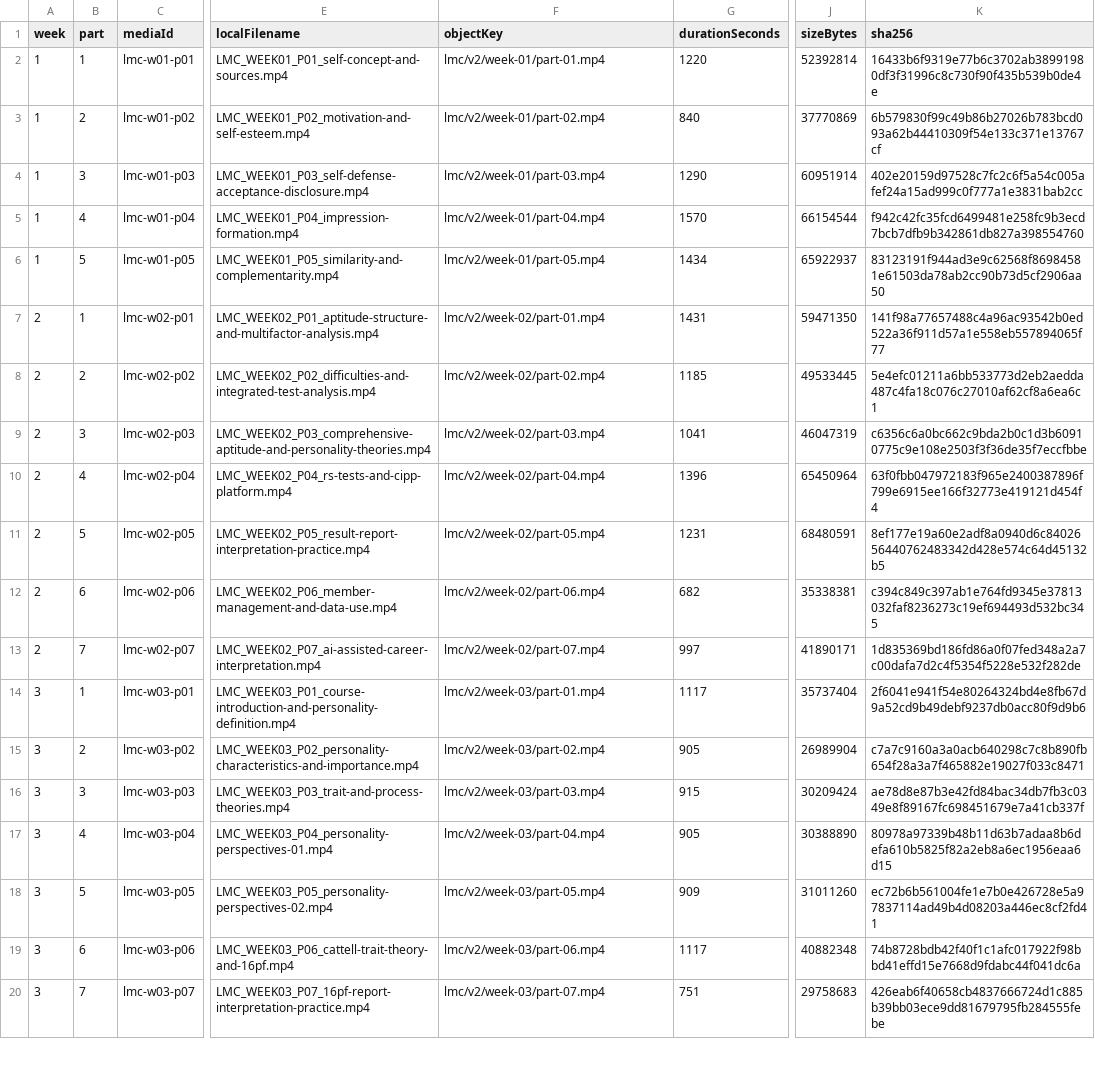
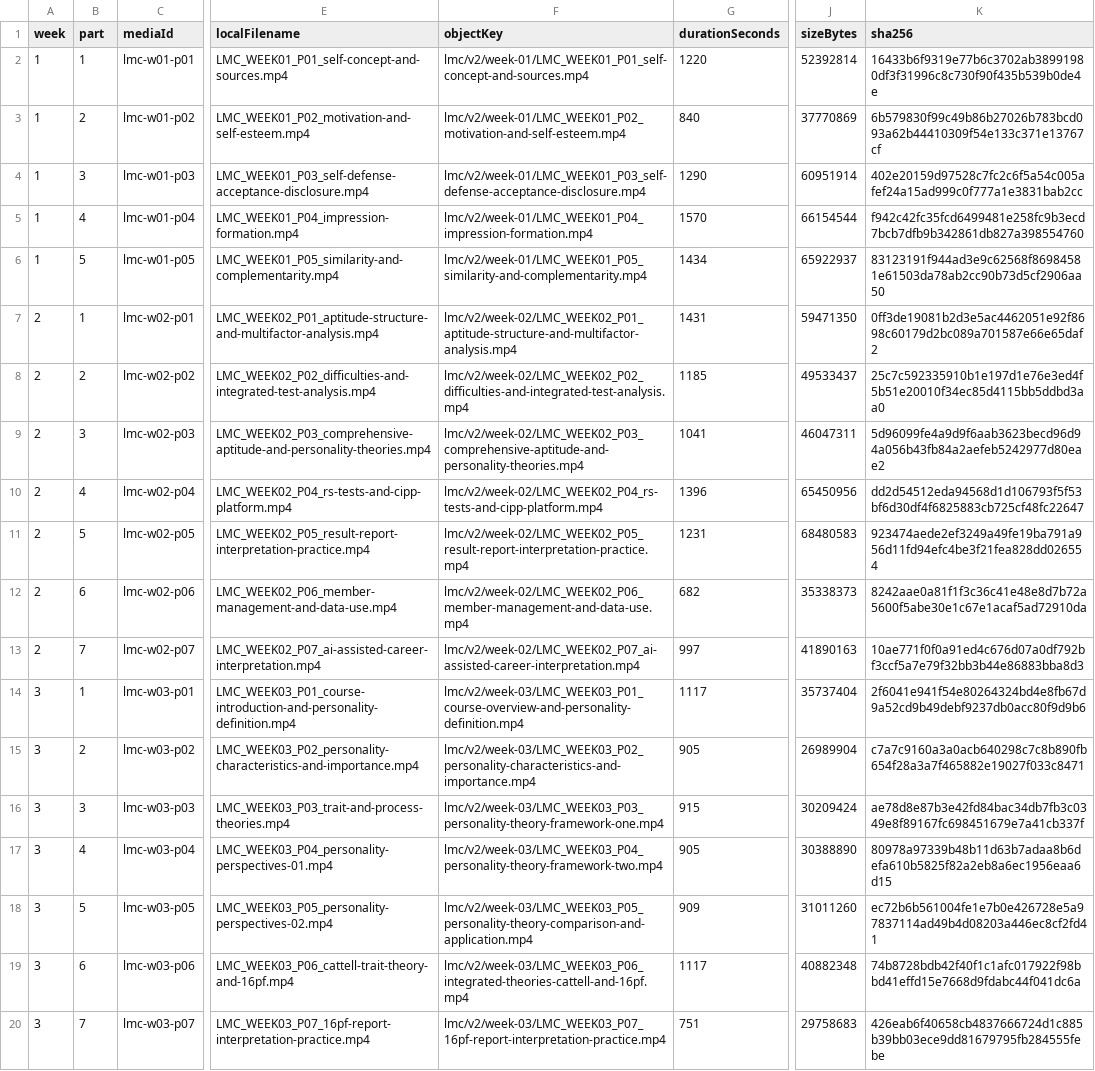
Before and after one commit to dailycoach/home, a CSV file: lcms/academy/r2-worker/upload/video-upload-map.csv, drawn as a sheet; only a part is shown, gaps mark what is left out; the diff covers the shown part only; the diff names each change by its address in the sheet, - before the commit and + after, or states it on an @@ line.

```diff
--- a/lcms/academy/r2-worker/upload/video-upload-map.csv
+++ b/lcms/academy/r2-worker/upload/video-upload-map.csv
-F2 (objectKey): lmc/v2/week-01/part-01.mp4
+F2 (objectKey): lmc/v2/week-01/LMC_WEEK01_P01_self-concept-and-sources.mp4
-F3 (objectKey): lmc/v2/week-01/part-02.mp4
+F3 (objectKey): lmc/v2/week-01/LMC_WEEK01_P02_motivation-and-self-esteem.mp4
-F4 (objectKey): lmc/v2/week-01/part-03.mp4
+F4 (objectKey): lmc/v2/week-01/LMC_WEEK01_P03_self-defense-acceptance-disclosure.mp4
-F5 (objectKey): lmc/v2/week-01/part-04.mp4
+F5 (objectKey): lmc/v2/week-01/LMC_WEEK01_P04_impression-formation.mp4
-F6 (objectKey): lmc/v2/week-01/part-05.mp4
+F6 (objectKey): lmc/v2/week-01/LMC_WEEK01_P05_similarity-and-complementarity.mp4
-F7 (objectKey): lmc/v2/week-02/part-01.mp4
+F7 (objectKey): lmc/v2/week-02/LMC_WEEK02_P01_aptitude-structure-and-multifactor-analysis.mp4
-K7 (sha256): 141f98a77657488c4a96ac93542b0ed522a36f911d57a1e558eb557894065f77
+K7 (sha256): 0ff3de19081b2d3e5ac4462051e92f8698c60179d2bc089a701587e66e65daf2
-F8 (objectKey): lmc/v2/week-02/part-02.mp4
+F8 (objectKey): lmc/v2/week-02/LMC_WEEK02_P02_difficulties-and-integrated-test-analysis.mp4
-J8 (sizeBytes): 49533445
+J8 (sizeBytes): 49533437
-K8 (sha256): 5e4efc01211a6bb533773d2eb2aedda487c4fa18c076c27010af62cf8a6ea6c1
+K8 (sha256): 25c7c592335910b1e197d1e76e3ed4f5b51e20010f34ec85d4115bb5ddbd3aa0
-F9 (objectKey): lmc/v2/week-02/part-03.mp4
+F9 (objectKey): lmc/v2/week-02/LMC_WEEK02_P03_comprehensive-aptitude-and-personality-theories.mp4
-J9 (sizeBytes): 46047319
+J9 (sizeBytes): 46047311
-K9 (sha256): c6356c6a0bc662c9bda2b0c1d3b60910775c9e108e2503f3f36de35f7eccfbbe
+K9 (sha256): 5d96099fe4a9d9f6aab3623becd96d94a056b43fb84a2aefeb5242977d80eae2
-F10 (objectKey): lmc/v2/week-02/part-04.mp4
+F10 (objectKey): lmc/v2/week-02/LMC_WEEK02_P04_rs-tests-and-cipp-platform.mp4
-J10 (sizeBytes): 65450964
+J10 (sizeBytes): 65450956
-K10 (sha256): 63f0fbb047972183f965e2400387896f799e6915ee166f32773e419121d454f4
+K10 (sha256): dd2d54512eda94568d1d106793f5f53bf6d30df4f6825883cb725cf48fc22647
-F11 (objectKey): lmc/v2/week-02/part-05.mp4
+F11 (objectKey): lmc/v2/week-02/LMC_WEEK02_P05_result-report-interpretation-practice.mp4
-J11 (sizeBytes): 68480591
+J11 (sizeBytes): 68480583
-K11 (sha256): 8ef177e19a60e2adf8a0940d6c8402656440762483342d428e574c64d45132b5
+K11 (sha256): 923474aede2ef3249a49fe19ba791a956d11fd94efc4be3f21fea828dd026554
-F12 (objectKey): lmc/v2/week-02/part-06.mp4
+F12 (objectKey): lmc/v2/week-02/LMC_WEEK02_P06_member-management-and-data-use.mp4
-J12 (sizeBytes): 35338381
+J12 (sizeBytes): 35338373
-K12 (sha256): c394c849c397ab1e764fd9345e37813032faf8236273c19ef694493d532bc345
+K12 (sha256): 8242aae0a81f1f3c36c41e48e8d7b72a5600f5abe30e1c67e1acaf5ad72910da
-F13 (objectKey): lmc/v2/week-02/part-07.mp4
+F13 (objectKey): lmc/v2/week-02/LMC_WEEK02_P07_ai-assisted-career-interpretation.mp4
-J13 (sizeBytes): 41890171
+J13 (sizeBytes): 41890163
-K13 (sha256): 1d835369bd186fd86a0f07fed348a2a7c00dafa7d2c4f5354f5228e532f282de
+K13 (sha256): 10ae771f0f0a91ed4c676d07a0df792bf3ccf5a7e79f32bb3b44e86883bba8d3
-F14 (objectKey): lmc/v2/week-03/part-01.mp4
+F14 (objectKey): lmc/v2/week-03/LMC_WEEK03_P01_course-overview-and-personality-definition.mp4
-F15 (objectKey): lmc/v2/week-03/part-02.mp4
+F15 (objectKey): lmc/v2/week-03/LMC_WEEK03_P02_personality-characteristics-and-importance.mp4
-F16 (objectKey): lmc/v2/week-03/part-03.mp4
+F16 (objectKey): lmc/v2/week-03/LMC_WEEK03_P03_personality-theory-framework-one.mp4
-F17 (objectKey): lmc/v2/week-03/part-04.mp4
+F17 (objectKey): lmc/v2/week-03/LMC_WEEK03_P04_personality-theory-framework-two.mp4
-F18 (objectKey): lmc/v2/week-03/part-05.mp4
+F18 (objectKey): lmc/v2/week-03/LMC_WEEK03_P05_personality-theory-comparison-and-application.mp4
-F19 (objectKey): lmc/v2/week-03/part-06.mp4
+F19 (objectKey): lmc/v2/week-03/LMC_WEEK03_P06_integrated-theories-cattell-and-16pf.mp4
-F20 (objectKey): lmc/v2/week-03/part-07.mp4
+F20 (objectKey): lmc/v2/week-03/LMC_WEEK03_P07_16pf-report-interpretation-practice.mp4
```
Also changed, not shown: 103 edited cells elsewhere in this file, 22 other files.
